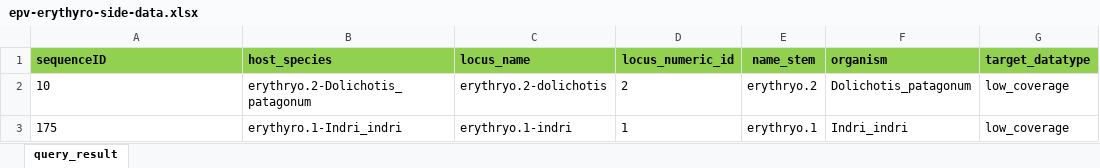
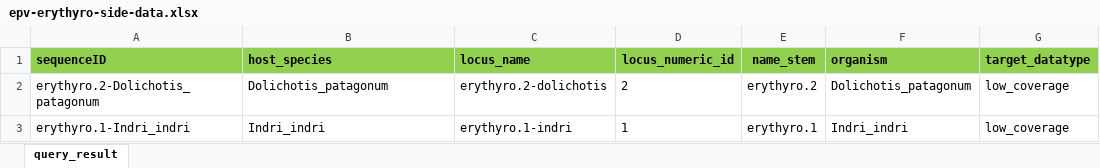
Before and after one commit to giffordlabcvr/Parvovirus-GLUE, an Excel workbook: tabular/eve/epv-erythyro-side-data.xlsx, sheet query_result, drawn as a sheet; only a part is shown; values as stored, in another font and other column widths than the file's, no borders; the diff names each change by its address in the sheet, - before the commit and + after, or states it on an @@ line.

Commit message:
Validated EPV component (erythyro)

```diff
--- a/tabular/eve/epv-erythyro-side-data.xlsx (sheet query_result)
+++ b/tabular/eve/epv-erythyro-side-data.xlsx (sheet query_result)
-A2 (sequenceID): 10
+A2 (sequenceID): erythyro.2-Dolichotis_patagonum
-B2 (host_species): erythryo.2-Dolichotis_patagonum
+B2 (host_species): Dolichotis_patagonum
-C2 (locus_name): erythryo.2-dolichotis
+C2 (locus_name): erythyro.2-dolichotis
-E2 (name_stem): erythryo.2
+E2 (name_stem): erythyro.2
-A3 (sequenceID): 175
+A3 (sequenceID): erythyro.1-Indri_indri
-B3 (host_species): erythyro.1-Indri_indri
+B3 (host_species): Indri_indri
-C3 (locus_name): erythryo.1-indri
+C3 (locus_name): erythyro.1-indri
-E3 (name_stem): erythryo.1
+E3 (name_stem): erythyro.1
```
Also changed, not shown: 7 other files.
